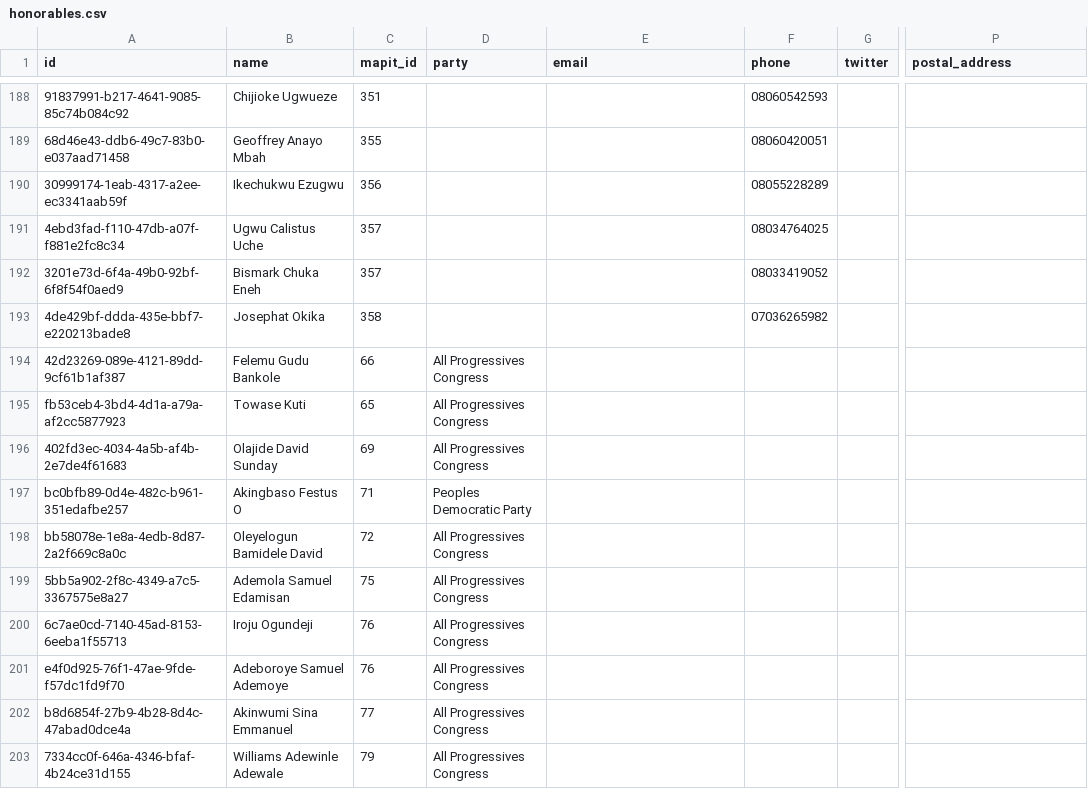
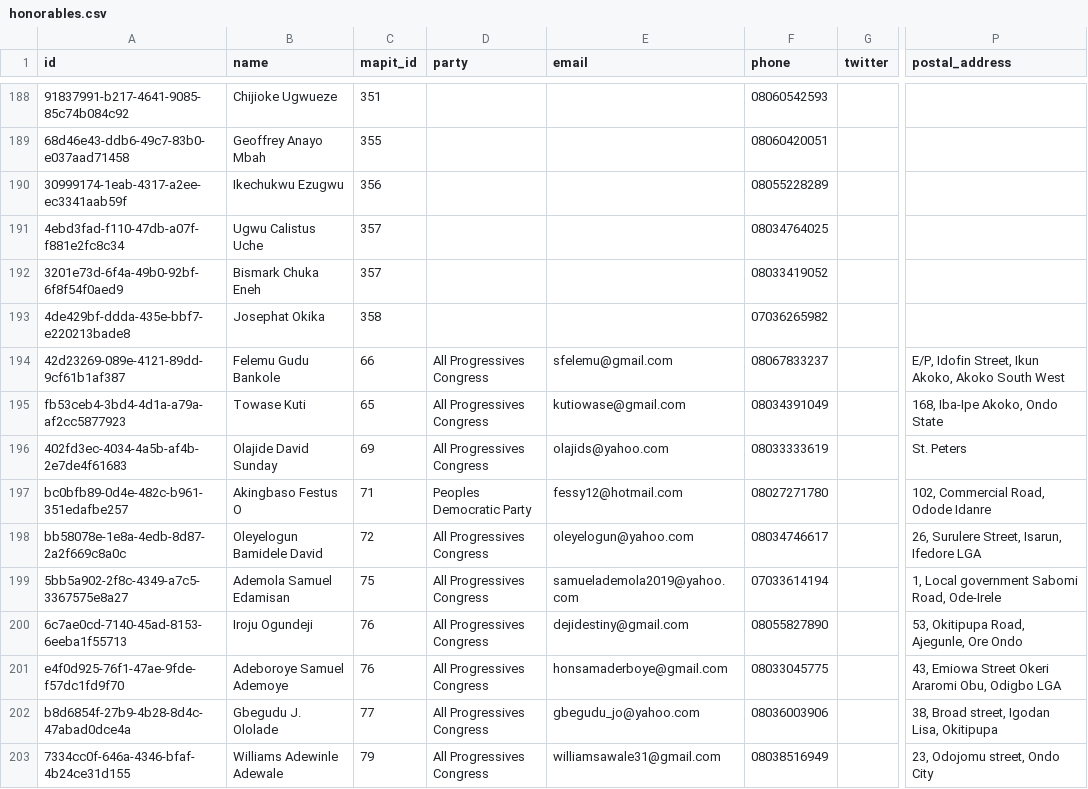
Before and after one commit to theyworkforyou/shineyoureye-sinatra, a CSV file: data/honorables.csv, drawn as a sheet; only a part is shown, gaps mark what is left out; the diff covers the shown part only; the diff names each change by its address in the sheet, - before the commit and + after, or states it on an @@ line.

Commit message:
Update Ondo State Assembly Contact Details

```diff
--- a/data/honorables.csv
+++ b/data/honorables.csv
-E194 (email): (empty)
+E194 (email): sfelemu@gmail.com
-F194 (phone): (empty)
+F194 (phone): 08067833237
-P194 (postal_address): (empty)
+P194 (postal_address): E/P, Idofin Street, Ikun Akoko, Akoko South West
-E195 (email): (empty)
+E195 (email): kutiowase@gmail.com
-F195 (phone): (empty)
+F195 (phone): 08034391049
-P195 (postal_address): (empty)
+P195 (postal_address): 168, Iba-Ipe Akoko, Ondo State
-E196 (email): (empty)
+E196 (email): olajids@yahoo.com
-F196 (phone): (empty)
+F196 (phone): 08033333619
-P196 (postal_address): (empty)
+P196 (postal_address): St. Peters
-E197 (email): (empty)
+E197 (email): fessy12@hotmail.com
-F197 (phone): (empty)
+F197 (phone): 08027271780
-P197 (postal_address): (empty)
+P197 (postal_address): 102, Commercial Road, Odode Idanre
-E198 (email): (empty)
+E198 (email): oleyelogun@yahoo.com
-F198 (phone): (empty)
+F198 (phone): 08034746617
-P198 (postal_address): (empty)
+P198 (postal_address): 26, Surulere Street, Isarun, Ifedore LGA
-E199 (email): (empty)
+E199 (email): samuelademola2019@yahoo.com
-F199 (phone): (empty)
+F199 (phone): 07033614194
-P199 (postal_address): (empty)
+P199 (postal_address): 1, Local government Sabomi Road, Ode-Irele
-E200 (email): (empty)
+E200 (email): dejidestiny@gmail.com
-F200 (phone): (empty)
+F200 (phone): 08055827890
-P200 (postal_address): (empty)
+P200 (postal_address): 53, Okitipupa Road, Ajegunle, Ore Ondo
-E201 (email): (empty)
+E201 (email): honsamaderboye@gmail.com
-F201 (phone): (empty)
+F201 (phone): 08033045775
-P201 (postal_address): (empty)
+P201 (postal_address): 43, Emiowa Street Okeri Araromi Obu, Odigbo LGA
-B202 (name): Akinwumi Sina Emmanuel
+B202 (name): Gbegudu J. Ololade
-E202 (email): (empty)
+E202 (email): gbegudu_jo@yahoo.com
-F202 (phone): (empty)
+F202 (phone): 08036003906
-P202 (postal_address): (empty)
+P202 (postal_address): 38, Broad street, Igodan Lisa, Okitipupa
-E203 (email): (empty)
+E203 (email): williamsawale31@gmail.com
-F203 (phone): (empty)
+F203 (phone): 08038516949
-P203 (postal_address): (empty)
+P203 (postal_address): 23, Odojomu street, Ondo City
```
Also changed, not shown: 9 edited cells elsewhere in this file.
